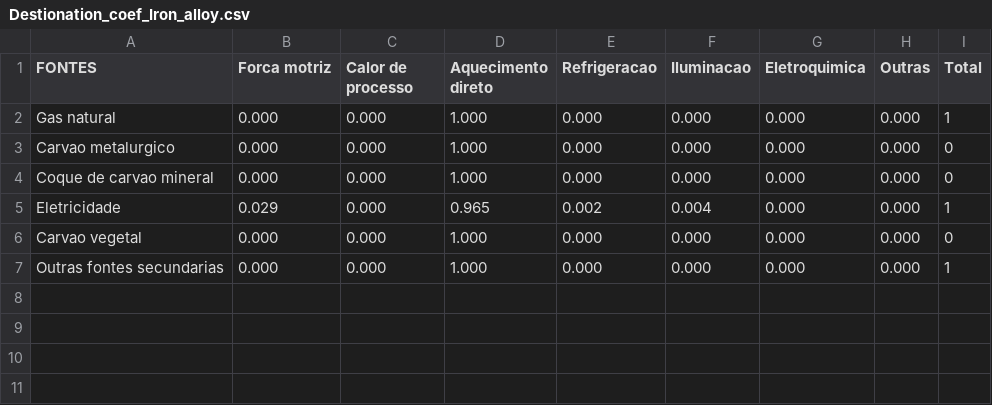
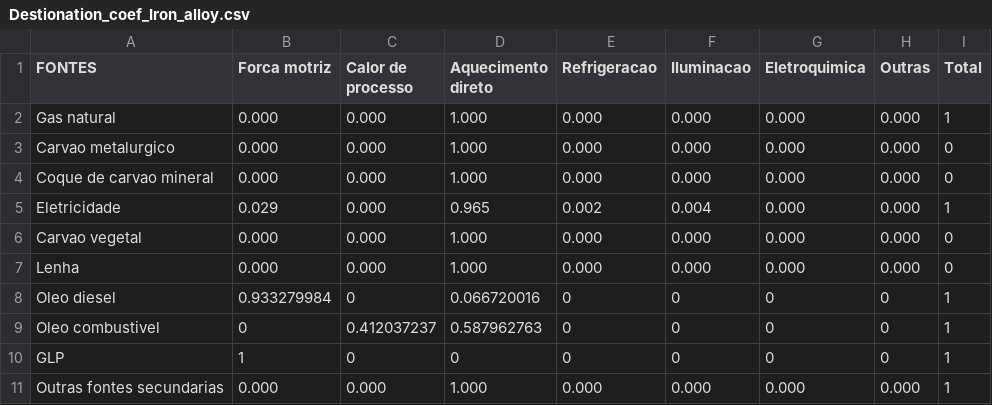
Before and after one commit to ottohebeda/Industry_Energy_Emissions_simulator, a CSV file: Iron_alloy/Destionation_coef_Iron_alloy.csv, drawn as a sheet.

Commit message:
Update Destionation_coef_Iron_alloy.csv

```diff
--- a/Iron_alloy/Destionation_coef_Iron_alloy.csv
+++ b/Iron_alloy/Destionation_coef_Iron_alloy.csv
@@ -6,2 +6,6 @@ Eletricidade,0.029,0.000,0.965,0.002,0.004,0.000,0.000,1
 Carvao vegetal,0.000,0.000,1.000,0.000,0.000,0.000,0.000,0
+Lenha,0.000,0.000,1.000,0.000,0.000,0.000,0.000,0
+Oleo diesel,0.933279984,0,0.066720016,0,0,0,0,1
+Oleo combustivel,0,0.412037237,0.587962763,0,0,0,0,1
+GLP,1,0,0,0,0,0,0,1
 Outras fontes secundarias,0.000,0.000,1.000,0.000,0.000,0.000,0.000,1
```
